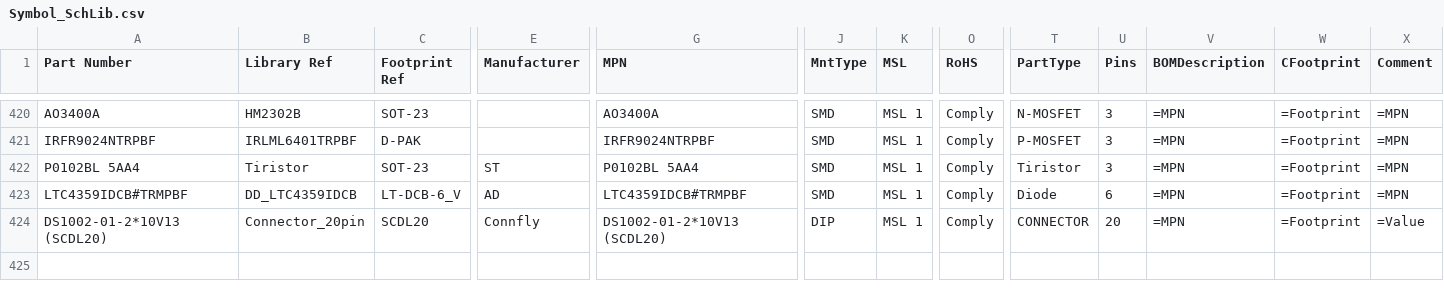
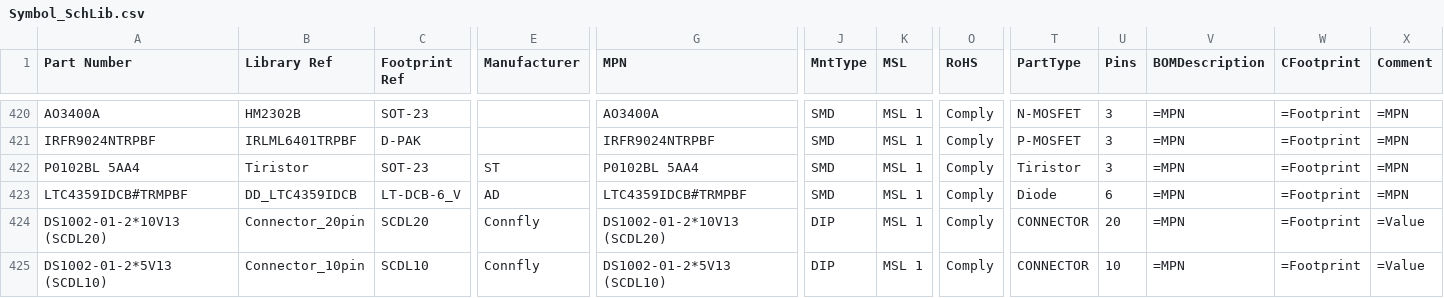
Before and after one commit to anton7191/_Altium_lib, a CSV file: Symbol_SchLib.csv, drawn as a sheet; only a part is shown, gaps mark what is left out; rows hold the shown columns only; the diff names each change by its address in the sheet, - before the commit and + after, or states it on an @@ line.

```diff
--- a/Symbol_SchLib.csv
+++ b/Symbol_SchLib.csv
+row 425: DS1002-01-2*5V13 (SCDL10) | Connector_10pin | SCDL10 | Connfly | DS1002-01-2*5V13 (SCDL10) | DIP | MSL 1 | Comply | CONNECTOR | 10 | =MPN | =Footprint | =Value
```
Also changed, not shown: 1 other file.
